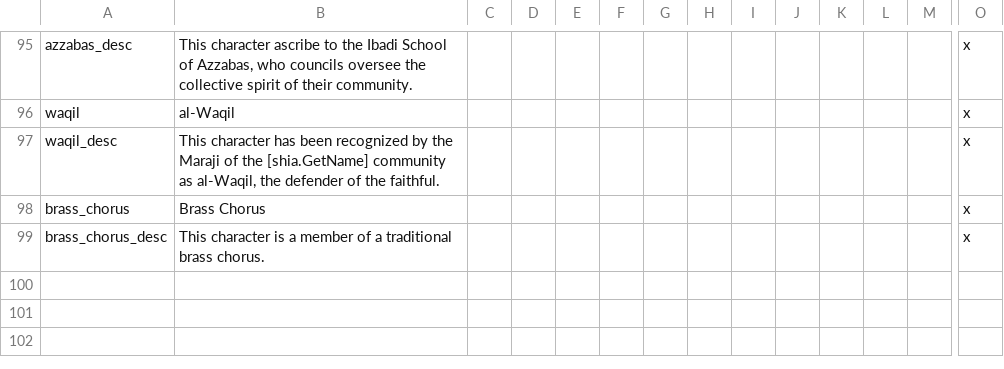
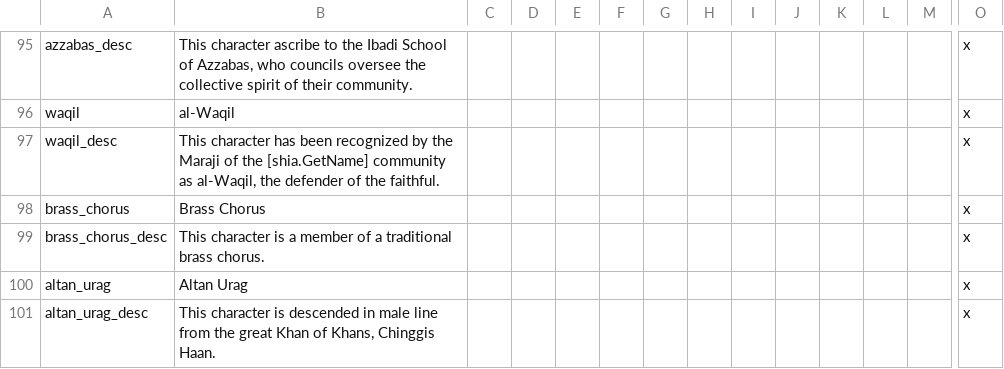
Before and after one commit to klorpa/After-The-End-Eurasia, a CSV file: ATE_Eurasia/localisation/00_eu_traits.csv, drawn as a sheet; only a part is shown, gaps mark what is left out; rows hold the shown columns only; the diff names each change by its address in the sheet, - before the commit and + after, or states it on an @@ line.

```diff
--- a/ATE_Eurasia/localisation/00_eu_traits.csv
+++ b/ATE_Eurasia/localisation/00_eu_traits.csv
+row 100: altan_urag | Altan Urag |  |  |  |  |  |  |  |  |  |  |  | x
+row 101: altan_urag_desc | This character is descended in male line from the great Khan of Khans, Chinggis Haan. |  |  |  |  |  |  |  |  |  |  |  | x
```
Also changed, not shown: 25 other files.
